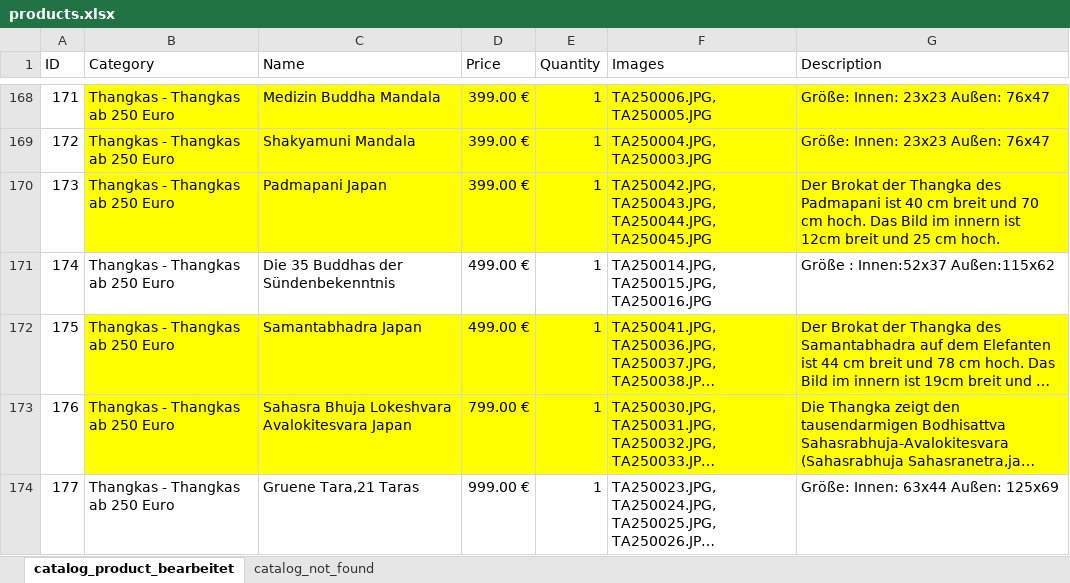
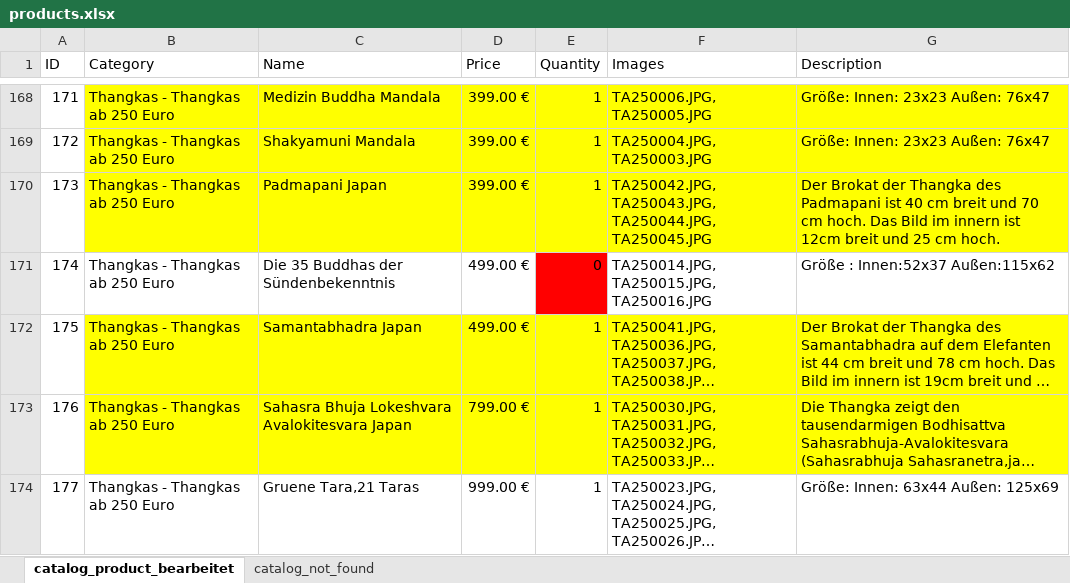
Before and after one commit to jnes92/react-cintamani, an Excel workbook: data/products.xlsx, sheet catalog_product_bearbeitet, drawn as a sheet; only a part is shown, gaps mark what is left out; long unchanged cells end in …; values as stored, in another font and other column widths than the file's, no borders; the diff names each change by its address in the sheet, - before the commit and + after, or states it on an @@ line.

Commit message:
reserviert Thangka 35 Buddhas gold

```diff
--- a/data/products.xlsx (sheet catalog_product_bearbeitet)
+++ b/data/products.xlsx (sheet catalog_product_bearbeitet)
-E171 (Quantity): 1
+E171 (Quantity): 0
-E171 fill: none
+E171 fill: #FF0000
```
